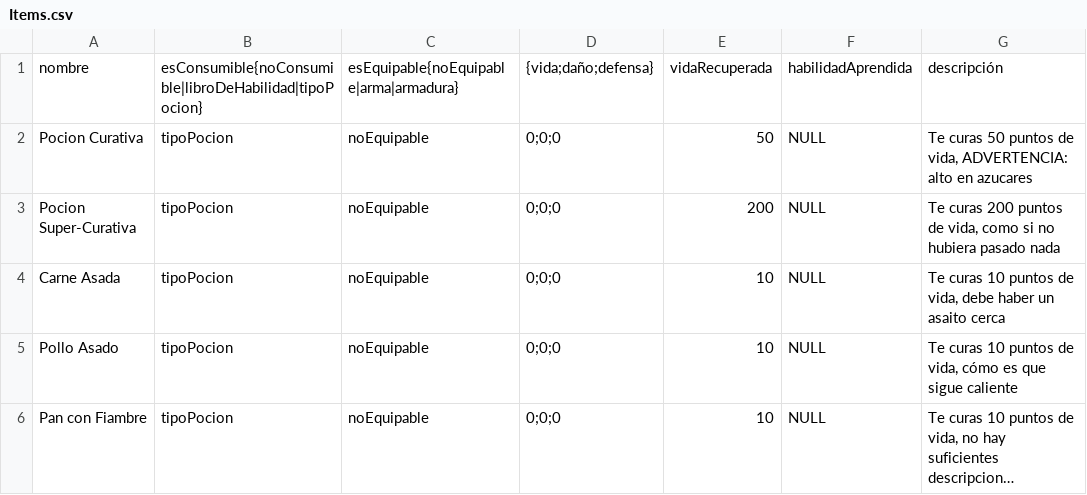
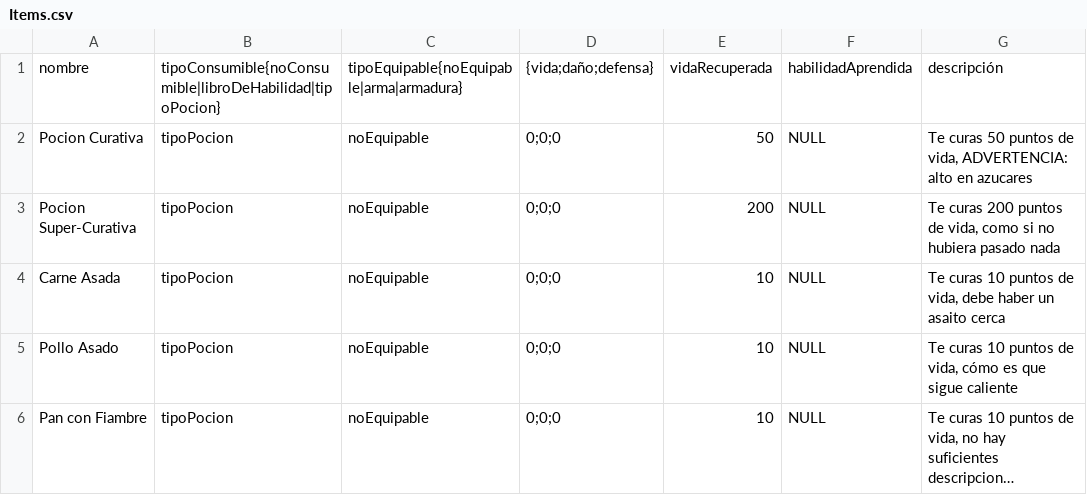
Before and after one commit to bejnaj/The-Brave-Warrior, a CSV file: data/Items.csv, drawn as a sheet; only a part is shown; long unchanged cells end in ….

```diff
--- a/data/Items.csv
+++ b/data/Items.csv
@@ -1,2 +1,2 @@
-nombre,esConsumible{noConsumible|libroDeHabilidad|tipoPocion},esEquipable{noEquipable|arma|armadura},{vida;daño;defensa},vidaRecuperada,habilidadAprendida,descripción
+nombre,tipoConsumible{noConsumible|libroDeHabilidad|tipoPocion},tipoEquipable{noEquipable|arma|armadura},{vida;daño;defensa},vidaRecuperada,habilidadAprendida,descripción
 Pocion Curativa,tipoPocion,noEquipable,0;0;0,50,NULL,"Te curas 50 puntos de vida, ADVERTENCIA: alto en azucares"
```
Also changed, not shown: data/Enemies.csv, data/Skills.csv, 5 other files.
